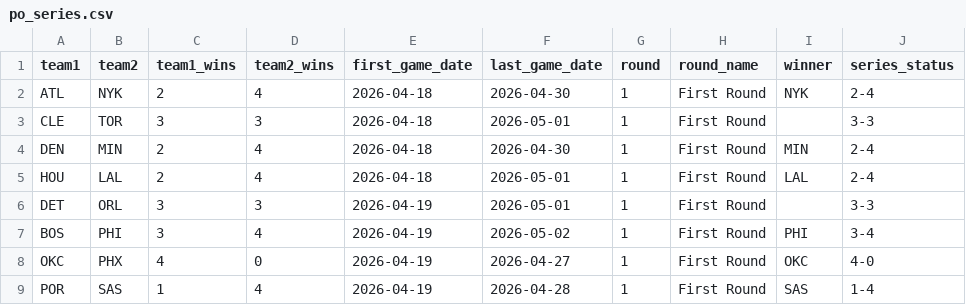
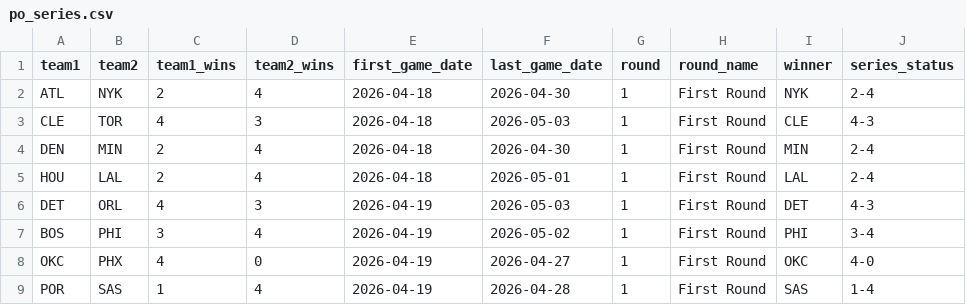
Before and after one commit to fuku8/nba-data, a CSV file: data/po_series.csv, drawn as a sheet.

```diff
--- a/data/po_series.csv
+++ b/data/po_series.csv
@@ -2,6 +2,6 @@ team1,team2,team1_wins,team2_wins,first_game_date,last_game_date,round,round_nam
 ATL,NYK,2,4,2026-04-18,2026-04-30,1,First Round,NYK,2-4
-CLE,TOR,3,3,2026-04-18,2026-05-01,1,First Round,,3-3
+CLE,TOR,4,3,2026-04-18,2026-05-03,1,First Round,CLE,4-3
 DEN,MIN,2,4,2026-04-18,2026-04-30,1,First Round,MIN,2-4
 HOU,LAL,2,4,2026-04-18,2026-05-01,1,First Round,LAL,2-4
-DET,ORL,3,3,2026-04-19,2026-05-01,1,First Round,,3-3
+DET,ORL,4,3,2026-04-19,2026-05-03,1,First Round,DET,4-3
 BOS,PHI,3,4,2026-04-19,2026-05-02,1,First Round,PHI,3-4
```
Also changed, not shown: data/player_advanced.csv, data/player_per_game.csv, 6 other files.
